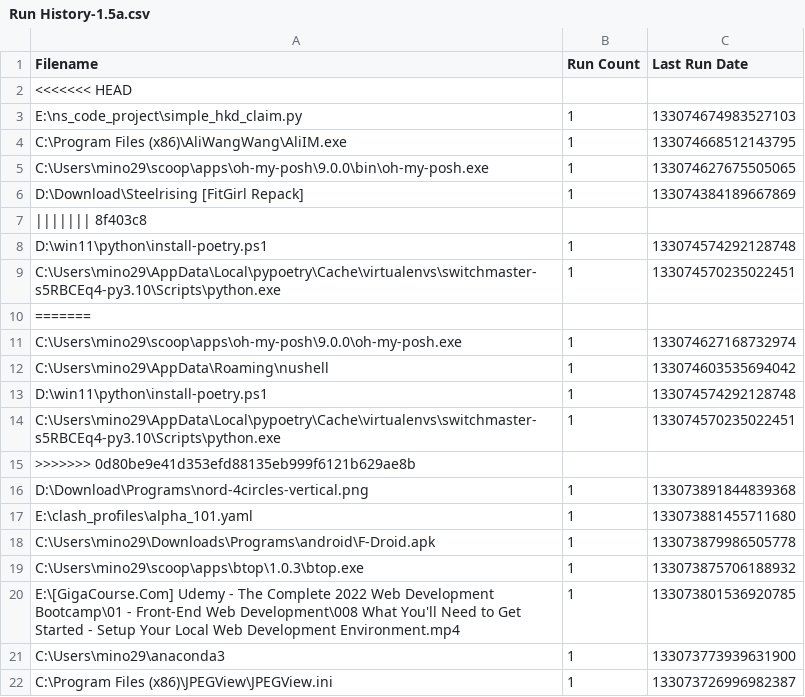
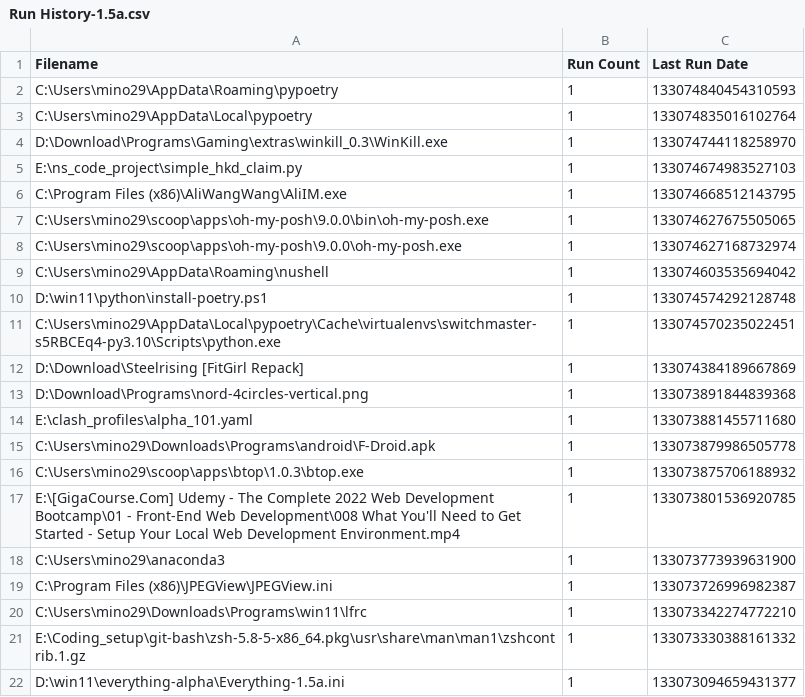
Before and after one commit to odoochain/zenman-dotfiles, a CSV file: windows/everything/Run History-1.5a.csv, drawn as a sheet; only a part is shown; the shorter side is filled out with more unchanged rows.

```diff
--- a/windows/everything/Run History-1.5a.csv
+++ b/windows/everything/Run History-1.5a.csv
@@ -1,3 +1,5 @@
 Filename,Run Count,Last Run Date
-<<<<<<< HEAD
+"C:\Users\mino29\AppData\Roaming\pypoetry",1,133074840454310593
+"C:\Users\mino29\AppData\Local\pypoetry",1,133074835016102764
+"D:\Download\Programs\Gaming\extras\winkill_0.3\WinKill.exe",1,133074744118258970
 "E:\ns_code_project\simple_hkd_claim.py",1,133074674983527103
@@ -5,7 +7,2 @@ Filename,Run Count,Last Run Date
 "C:\Users\mino29\scoop\apps\oh-my-posh\9.0.0\bin\oh-my-posh.exe",1,133074627675505065
-"D:\Download\Steelrising [FitGirl Repack]",1,133074384189667869
-||||||| 8f403c8
-"D:\win11\python\install-poetry.ps1",1,133074574292128748
-"C:\Users\mino29\AppData\Local\pypoetry\Cache\virtualenvs\switchmaster-s5RBCEq4-py3.10\Scripts\python.exe",1,133074570235022451
-=======
 "C:\Users\mino29\scoop\apps\oh-my-posh\9.0.0\oh-my-posh.exe",1,133074627168732974
@@ -14,3 +11,3 @@ Filename,Run Count,Last Run Date
 "C:\Users\mino29\AppData\Local\pypoetry\Cache\virtualenvs\switchmaster-s5RBCEq4-py3.10\Scripts\python.exe",1,133074570235022451
->>>>>>> 0d80be9e41d353efd88135eb999f6121b629ae8b
+"D:\Download\Steelrising [FitGirl Repack]",1,133074384189667869
 "D:\Download\Programs\nord-4circles-vertical.png",1,133073891844839368
```
Also changed, not shown: windows/everything/Search History-1.5a.csv, 1 other file.
